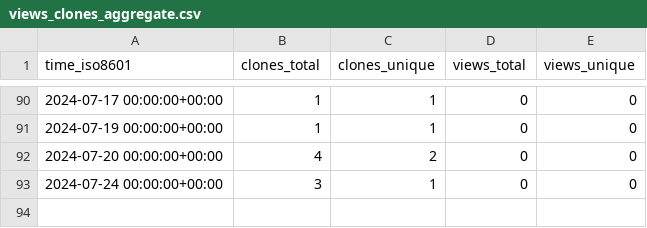
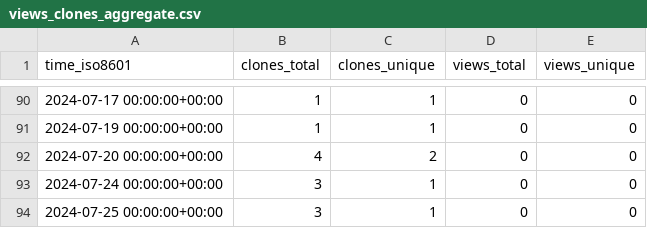
Before and after one commit to jgphpc/SPH-EXA, a CSV file: jgphpc/SPH-EXA/ghrs-data/views_clones_aggregate.csv, drawn as a sheet; only a part is shown, gaps mark what is left out; the diff names each change by its address in the sheet, - before the commit and + after, or states it on an @@ line.

```diff
--- a/jgphpc/SPH-EXA/ghrs-data/views_clones_aggregate.csv
+++ b/jgphpc/SPH-EXA/ghrs-data/views_clones_aggregate.csv
+row 94: 2024-07-25 00:00:00+00:00 | 3 | 1 | 0 | 0
```
Also changed, not shown: 1 other file.
